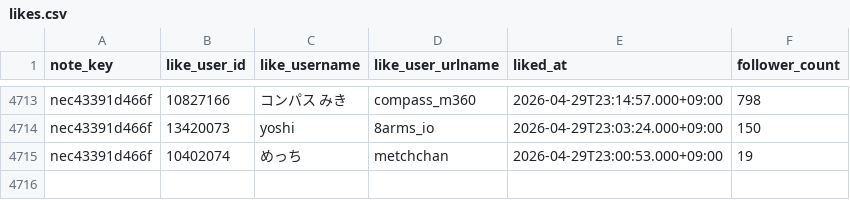
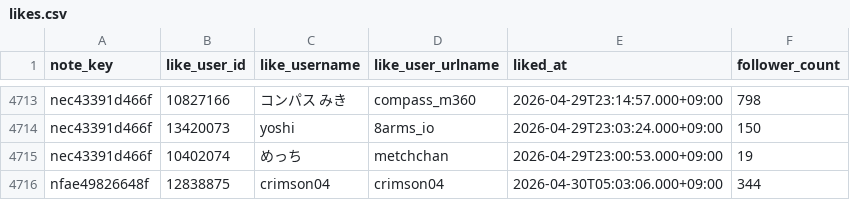
Before and after one commit to hasyamo/note-fan-board, a CSV file: data/hasyamo/likes.csv, drawn as a sheet; only a part is shown, gaps mark what is left out.

```diff
--- a/data/hasyamo/likes.csv
+++ b/data/hasyamo/likes.csv
@@ -4715 +4715,2 @@ nec43391d466f,13420073,yoshi,8arms_io,2026-04-29T23:03:24.000+09:00,150
 nec43391d466f,10402074,めっち,metchchan,2026-04-29T23:00:53.000+09:00,19
+nfae49826648f,12838875,crimson04,crimson04,2026-04-30T05:03:06.000+09:00,344
```
Also changed, not shown: data/chatgpt_ysd/followers.csv, data/crisp_chimp0823/likes.csv, 56 other files.
